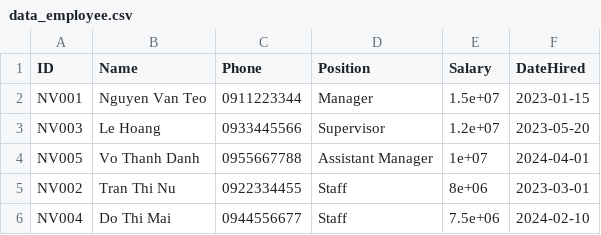
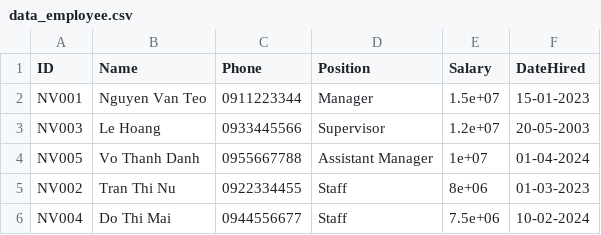
Before and after one commit to SameHz2010/Oop_SuperMarKet, a CSV file: Data_csv/data_employee.csv, drawn as a sheet.

Commit message:
update file data

```diff
--- a/Data_csv/data_employee.csv
+++ b/Data_csv/data_employee.csv
@@ -1,6 +1,6 @@
 ID,Name,Phone,Position,Salary,DateHired
-NV001,Nguyen Van Teo,0911223344,Manager,1.5e+07,2023-01-15
-NV003,Le Hoang,0933445566,Supervisor,1.2e+07,2023-05-20
-NV005,Vo Thanh Danh,0955667788,Assistant Manager,1e+07,2024-04-01
-NV002,Tran Thi Nu,0922334455,Staff,8e+06,2023-03-01
-NV004,Do Thi Mai,0944556677,Staff,7.5e+06,2024-02-10
+NV001,Nguyen Van Teo,0911223344,Manager,1.5e+07,15-01-2023
+NV003,Le Hoang,0933445566,Supervisor,1.2e+07,20-05-2003
+NV005,Vo Thanh Danh,0955667788,Assistant Manager,1e+07,01-04-2024
+NV002,Tran Thi Nu,0922334455,Staff,8e+06,01-03-2023
+NV004,Do Thi Mai,0944556677,Staff,7.5e+06,10-02-2024
```
